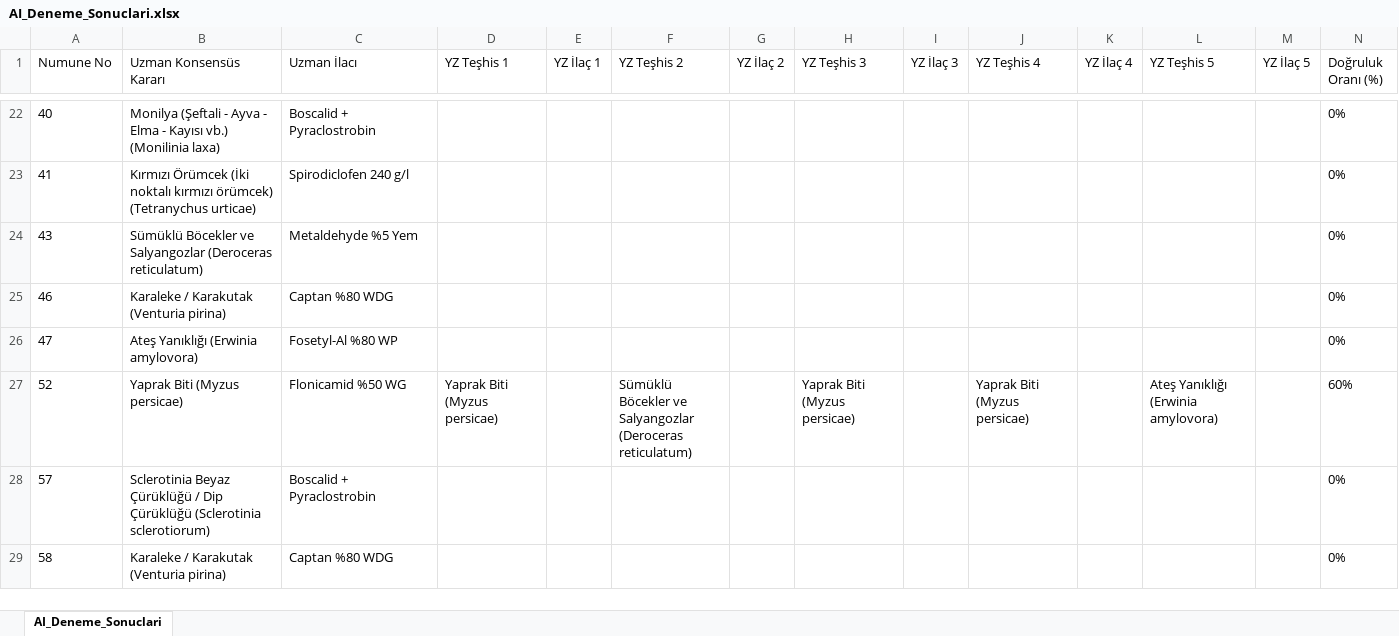
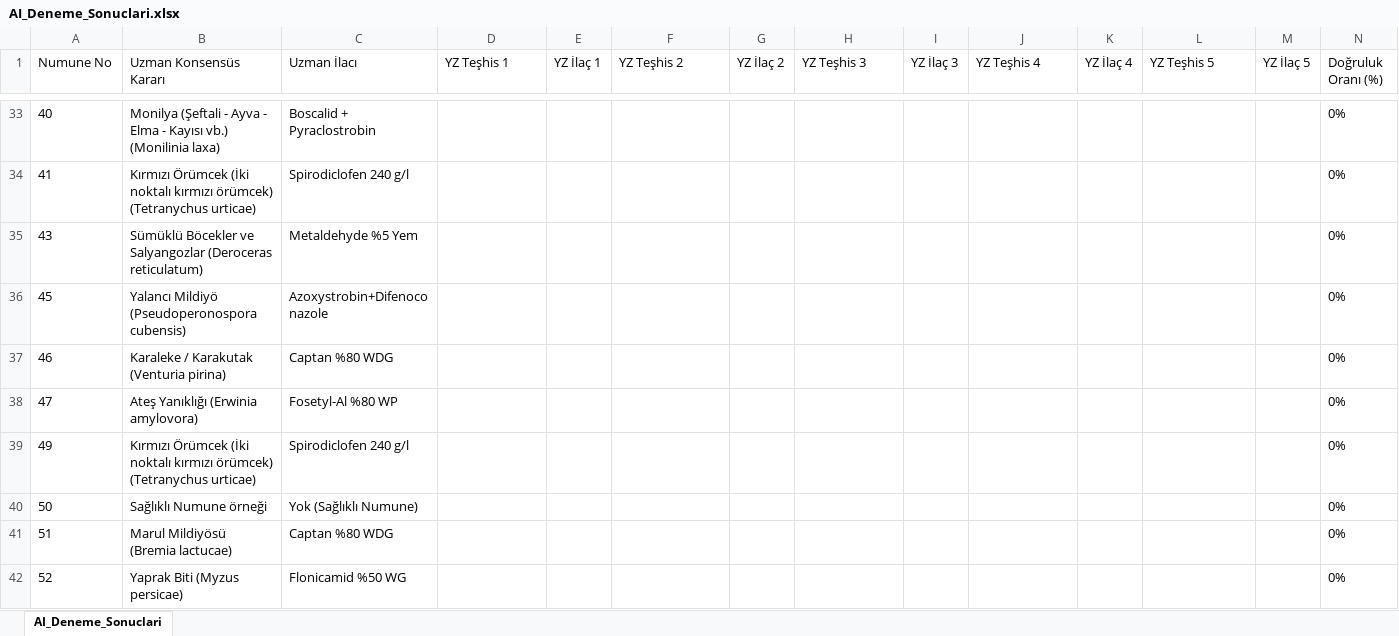
Before and after one commit to sefkaysoft/agromapai, an Excel workbook: AI_Deneme_Sonuclari.xlsx, sheet AI_Deneme_Sonuclari, drawn as a sheet; only a part is shown, gaps mark what is left out; the shorter side is filled out with more unchanged rows; values as stored, in another font and other column widths than the file's, no borders; addresses are those after the commit; the diff covers the shown part only; the diff names each change by its address in the sheet, - before the commit and + after, or states it on an @@ line.

Commit message:
AgroMap AI: Son YZ deneme sonuçları manuel olarak kaydedildi

```diff
--- a/AI_Deneme_Sonuclari.xlsx (sheet AI_Deneme_Sonuclari)
+++ b/AI_Deneme_Sonuclari.xlsx (sheet AI_Deneme_Sonuclari)
+row 36: 45 | Yalancı Mildiyö (Pseudoperonospora cubensis) | Azoxystrobin+Difenoconazole |  |  |  |  |  |  |  |  |  |  | 0%
+row 39: 49 | Kırmızı Örümcek (İki noktalı kırmızı örümcek) (Tetranychus urticae) | Spirodiclofen 240 g/l |  |  |  |  |  |  |  |  |  |  | 0%
+row 40: 50 | Sağlıklı Numune örneği | Yok (Sağlıklı Numune) |  |  |  |  |  |  |  |  |  |  | 0%
+row 41: 51 | Marul Mildiyösü (Bremia lactucae) | Captan %80 WDG |  |  |  |  |  |  |  |  |  |  | 0%
-D42 (YZ Teşhis 1): Yaprak Biti (Myzus persicae)
+D42 (YZ Teşhis 1): (empty)
-F42 (YZ Teşhis 2): Sümüklü Böcekler ve Salyangozlar (Deroceras reticulatum)
+F42 (YZ Teşhis 2): (empty)
-H42 (YZ Teşhis 3): Yaprak Biti (Myzus persicae)
+H42 (YZ Teşhis 3): (empty)
-J42 (YZ Teşhis 4): Yaprak Biti (Myzus persicae)
+J42 (YZ Teşhis 4): (empty)
-L42 (YZ Teşhis 5): Ateş Yanıklığı (Erwinia amylovora)
+L42 (YZ Teşhis 5): (empty)
-N42 (Doğruluk Oranı (%)): 60%
+N42 (Doğruluk Oranı (%)): 0%
```
Also changed, not shown: 54 added rows and 28 edited cells elsewhere in this sheet.
